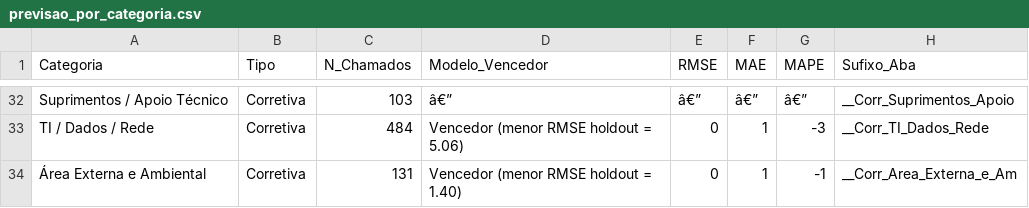
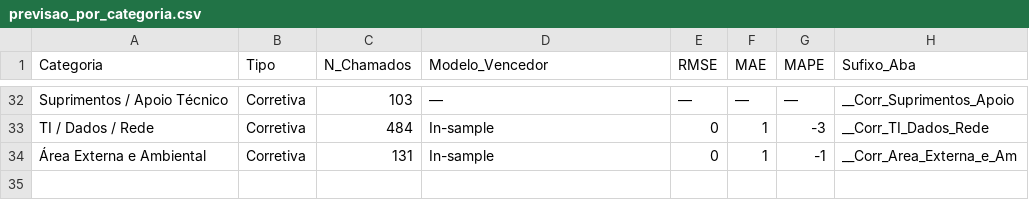
Before and after one commit to adinailson88/malha-previsao-chamados, a CSV file: dados_csv/previsao_por_categoria.csv, drawn as a sheet; only a part is shown, gaps mark what is left out; the diff covers the shown part only; the diff names each change by its address in the sheet, - before the commit and + after, or states it on an @@ line.

```diff
--- a/dados_csv/previsao_por_categoria.csv
+++ b/dados_csv/previsao_por_categoria.csv
-D32 (Modelo_Vencedor): â€”
+D32 (Modelo_Vencedor): —
-E32 (RMSE): â€”
+E32 (RMSE): —
-F32 (MAE): â€”
+F32 (MAE): —
-G32 (MAPE): â€”
+G32 (MAPE): —
-D33 (Modelo_Vencedor): Vencedor (menor RMSE holdout = 5.06)
+D33 (Modelo_Vencedor): In-sample
-D34 (Modelo_Vencedor): Vencedor (menor RMSE holdout = 1.40)
+D34 (Modelo_Vencedor): In-sample
```
Also changed, not shown: 73 edited cells elsewhere in this file, dados_csv/contexto_sazonal.csv, dados_csv/previsao_crps_multicriterio.csv, 20 other files.
